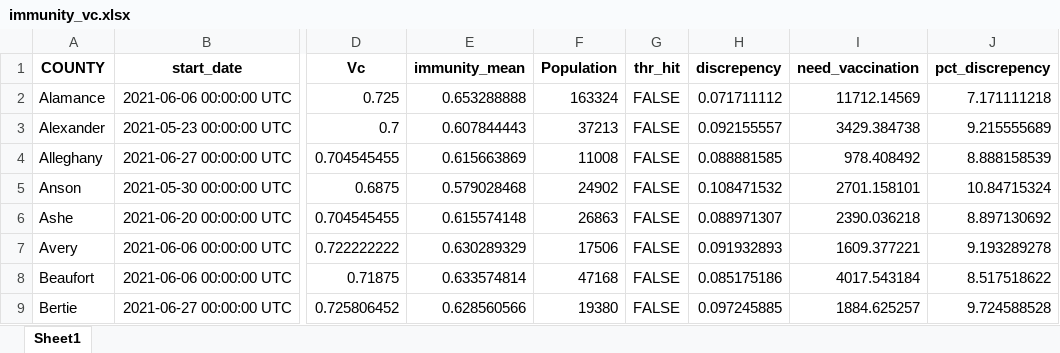
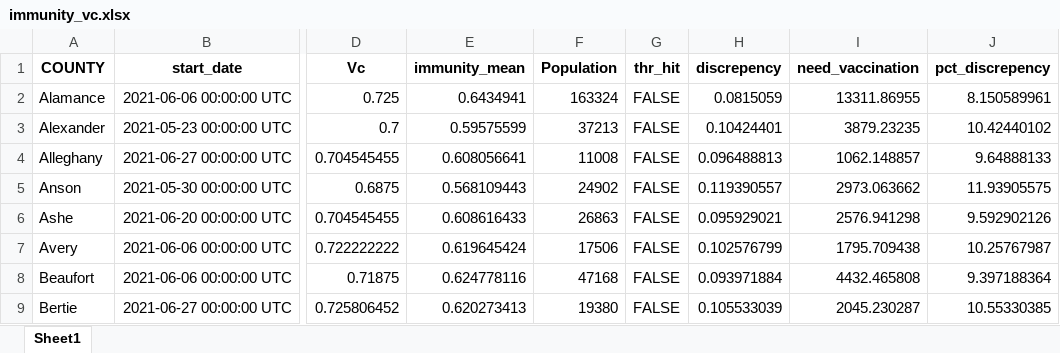
Before and after one commit to cindyjpang/nc-covid-herd-immunity-model-v2, an Excel workbook: exported data/immunity_vc.xlsx, sheet Sheet1, drawn as a sheet; only a part is shown, gaps mark what is left out; values as stored, in another font and other column widths than the file's, no borders; the diff covers the shown part only; the diff names each change by its address in the sheet, - before the commit and + after, or states it on an @@ line.

```diff
--- a/exported data/immunity_vc.xlsx (sheet Sheet1)
+++ b/exported data/immunity_vc.xlsx (sheet Sheet1)
-E2 (immunity_mean): 0.653288888
+E2 (immunity_mean): 0.6434941
-H2 (discrepency): 0.071711112
+H2 (discrepency): 0.0815059
-I2 (need_vaccination): 11712.14569
+I2 (need_vaccination): 13311.86955
-J2 (pct_discrepency): 7.171111218
+J2 (pct_discrepency): 8.150589961
-E3 (immunity_mean): 0.607844443
+E3 (immunity_mean): 0.59575599
-H3 (discrepency): 0.092155557
+H3 (discrepency): 0.10424401
-I3 (need_vaccination): 3429.384738
+I3 (need_vaccination): 3879.23235
-J3 (pct_discrepency): 9.215555689
+J3 (pct_discrepency): 10.42440102
-E4 (immunity_mean): 0.615663869
+E4 (immunity_mean): 0.608056641
-H4 (discrepency): 0.088881585
+H4 (discrepency): 0.096488813
-I4 (need_vaccination): 978.408492
+I4 (need_vaccination): 1062.148857
-J4 (pct_discrepency): 8.888158539
+J4 (pct_discrepency): 9.64888133
-E5 (immunity_mean): 0.579028468
+E5 (immunity_mean): 0.568109443
-H5 (discrepency): 0.108471532
+H5 (discrepency): 0.119390557
-I5 (need_vaccination): 2701.158101
+I5 (need_vaccination): 2973.063662
-J5 (pct_discrepency): 10.84715324
+J5 (pct_discrepency): 11.93905575
-E6 (immunity_mean): 0.615574148
+E6 (immunity_mean): 0.608616433
-H6 (discrepency): 0.088971307
+H6 (discrepency): 0.095929021
-I6 (need_vaccination): 2390.036218
+I6 (need_vaccination): 2576.941298
-J6 (pct_discrepency): 8.897130692
+J6 (pct_discrepency): 9.592902126
-E7 (immunity_mean): 0.630289329
+E7 (immunity_mean): 0.619645424
-H7 (discrepency): 0.091932893
+H7 (discrepency): 0.102576799
-I7 (need_vaccination): 1609.377221
+I7 (need_vaccination): 1795.709438
-J7 (pct_discrepency): 9.193289278
+J7 (pct_discrepency): 10.25767987
-E8 (immunity_mean): 0.633574814
+E8 (immunity_mean): 0.624778116
-H8 (discrepency): 0.085175186
+H8 (discrepency): 0.093971884
-I8 (need_vaccination): 4017.543184
+I8 (need_vaccination): 4432.465808
-J8 (pct_discrepency): 8.517518622
+J8 (pct_discrepency): 9.397188364
-E9 (immunity_mean): 0.628560566
+E9 (immunity_mean): 0.620273413
-H9 (discrepency): 0.097245885
+H9 (discrepency): 0.105533039
-I9 (need_vaccination): 1884.625257
+I9 (need_vaccination): 2045.230287
-J9 (pct_discrepency): 9.724588528
+J9 (pct_discrepency): 10.55330385
```
Also changed, not shown: 368 edited cells elsewhere in this sheet, exported data/delta_obs_dat.xlsx, exported data/omicron_obs_dat.xlsx, 15 other files.
